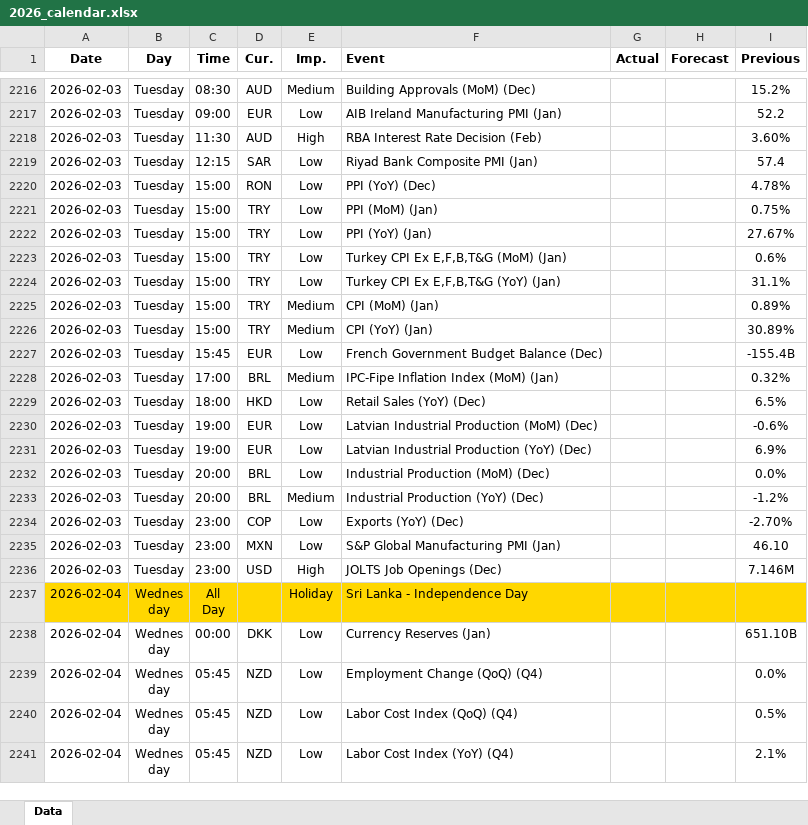
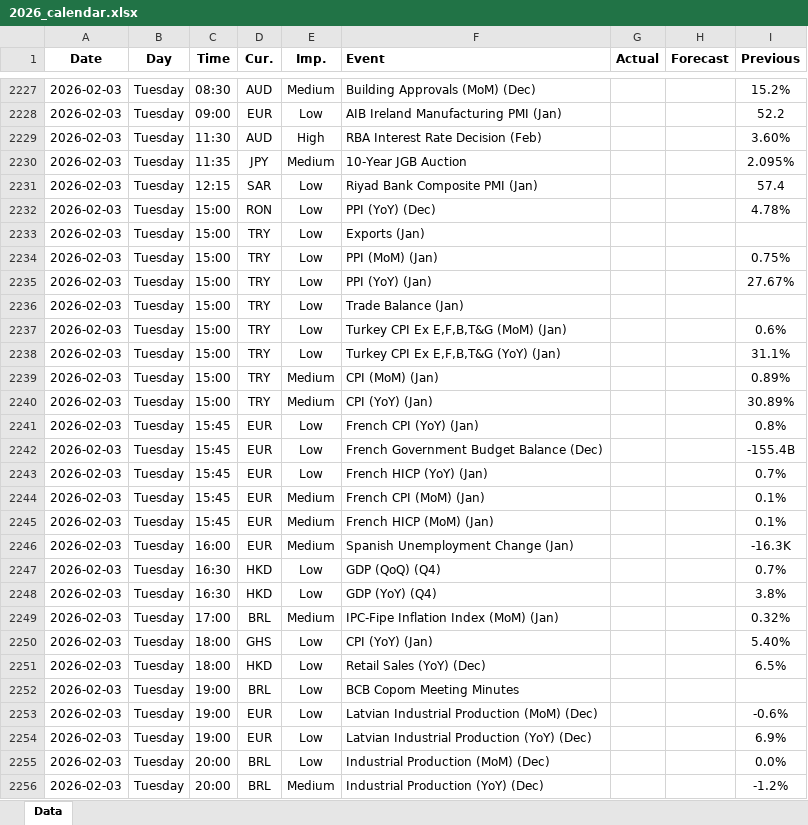
Before and after one commit to yiyousiow000814/XAUUSD-Calendar-Agent, an Excel workbook: data/Economic_Calendar/2026/2026_calendar.xlsx, sheet Data, drawn as a sheet; only a part is shown, gaps mark what is left out; the shorter side is filled out with more unchanged rows; values as stored, in another font and other column widths than the file's, no borders; the diff covers the shown part only; the diff names each change by its address in the sheet, - before the commit and + after, or states it on an @@ line.

```diff
--- a/data/Economic_Calendar/2026/2026_calendar.xlsx (sheet Data)
+++ b/data/Economic_Calendar/2026/2026_calendar.xlsx (sheet Data)
+row 2230: 2026-02-03 | Tuesday | 11:35 | JPY | Medium | 10-Year JGB Auction |  |  | 2.095%
+row 2233: 2026-02-03 | Tuesday | 15:00 | TRY | Low | Exports (Jan)
+row 2236: 2026-02-03 | Tuesday | 15:00 | TRY | Low | Trade Balance (Jan)
+row 2241: 2026-02-03 | Tuesday | 15:45 | EUR | Low | French CPI (YoY) (Jan) |  |  | 0.8%
+row 2243: 2026-02-03 | Tuesday | 15:45 | EUR | Low | French HICP (YoY) (Jan) |  |  | 0.7%
+row 2244: 2026-02-03 | Tuesday | 15:45 | EUR | Medium | French CPI (MoM) (Jan) |  |  | 0.1%
+row 2245: 2026-02-03 | Tuesday | 15:45 | EUR | Medium | French HICP (MoM) (Jan) |  |  | 0.1%
+row 2246: 2026-02-03 | Tuesday | 16:00 | EUR | Medium | Spanish Unemployment Change (Jan) |  |  | -16.3K
+row 2247: 2026-02-03 | Tuesday | 16:30 | HKD | Low | GDP (QoQ) (Q4) |  |  | 0.7%
+row 2248: 2026-02-03 | Tuesday | 16:30 | HKD | Low | GDP (YoY) (Q4) |  |  | 3.8%
+row 2250: 2026-02-03 | Tuesday | 18:00 | GHS | Low | CPI (YoY) (Jan) |  |  | 5.40%
+row 2252: 2026-02-03 | Tuesday | 19:00 | BRL | Low | BCB Copom Meeting Minutes
```
Also changed, not shown: 172 added rows, 14 removed rows and 95 edited cells elsewhere in this sheet, 2 other files.
